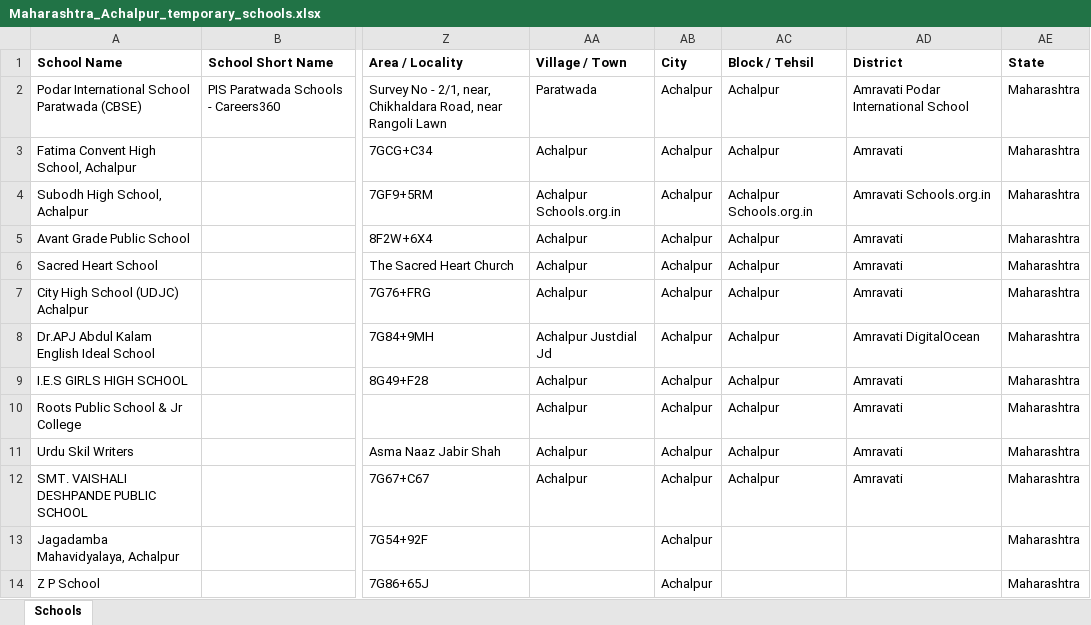
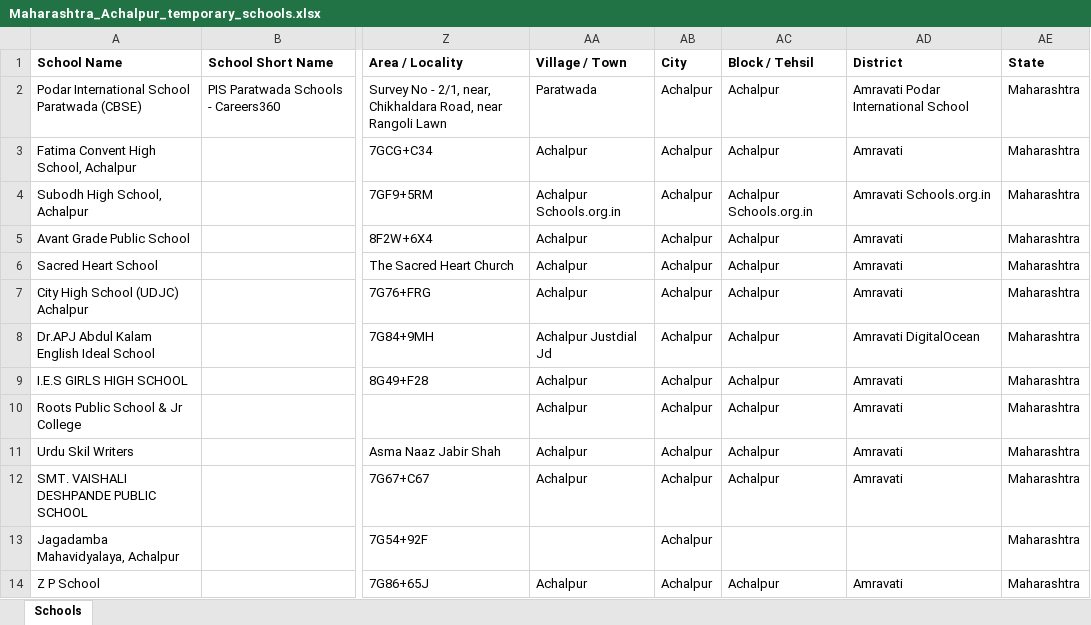
Before and after one commit to anandsagar6/School_Data_Scraper, an Excel workbook: Temp_Data/Maharashtra_Achalpur_temporary_schools.xlsx, sheet Schools, drawn as a sheet; only a part is shown, gaps mark what is left out; values as stored, in another font and other column widths than the file's, no borders; the diff names each change by its address in the sheet, - before the commit and + after, or states it on an @@ line.

Commit message:
school data: school saved in Achalpur (rank 7/10)

```diff
--- a/Temp_Data/Maharashtra_Achalpur_temporary_schools.xlsx (sheet Schools)
+++ b/Temp_Data/Maharashtra_Achalpur_temporary_schools.xlsx (sheet Schools)
-AA14 (Village / Town): (empty)
+AA14 (Village / Town): Achalpur
-AC14 (Block / Tehsil): (empty)
+AC14 (Block / Tehsil): Achalpur
-AD14 (District): (empty)
+AD14 (District): Amravati
```
Also changed, not shown: 1 other file.
